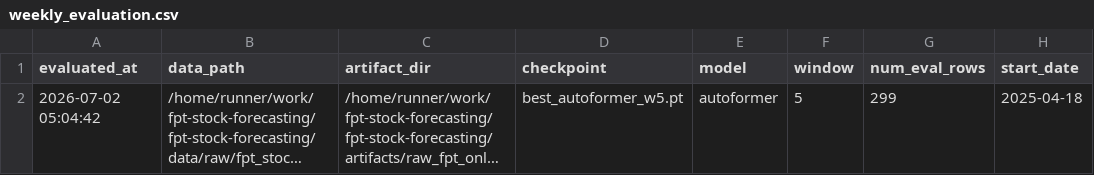
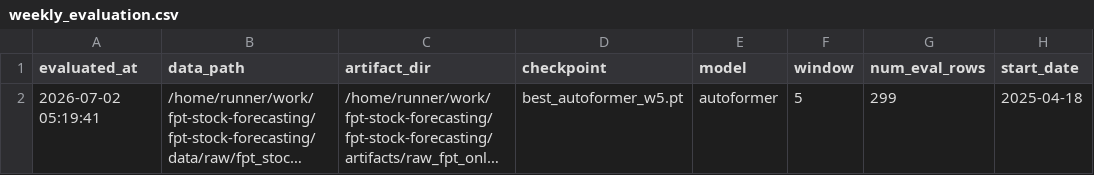
Before and after one commit to dlhdwan/fpt-stock-forecasting, a CSV file: artifacts/raw_fpt_only_residual_cnnlstm_transformer/output/weekly_evaluation.csv, drawn as a sheet; only a part is shown; long unchanged cells end in …; the diff names each change by its address in the sheet, - before the commit and + after, or states it on an @@ line.

```diff
--- a/artifacts/raw_fpt_only_residual_cnnlstm_transformer/output/weekly_evaluation.csv
+++ b/artifacts/raw_fpt_only_residual_cnnlstm_transformer/output/weekly_evaluation.csv
-A2 (evaluated_at): 2026-07-02 05:04:42
+A2 (evaluated_at): 2026-07-02 05:19:41
```
Also changed, not shown: artifacts/raw_fpt_only_residual_cnnlstm_transformer/output/evaluation_history.csv, 1 other file.
